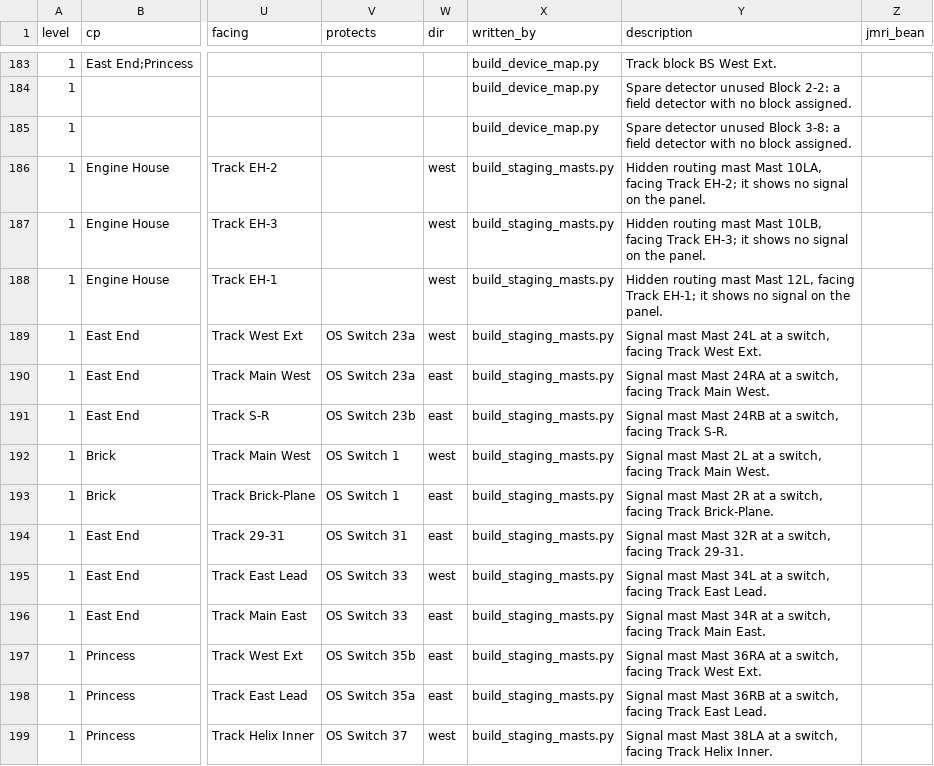
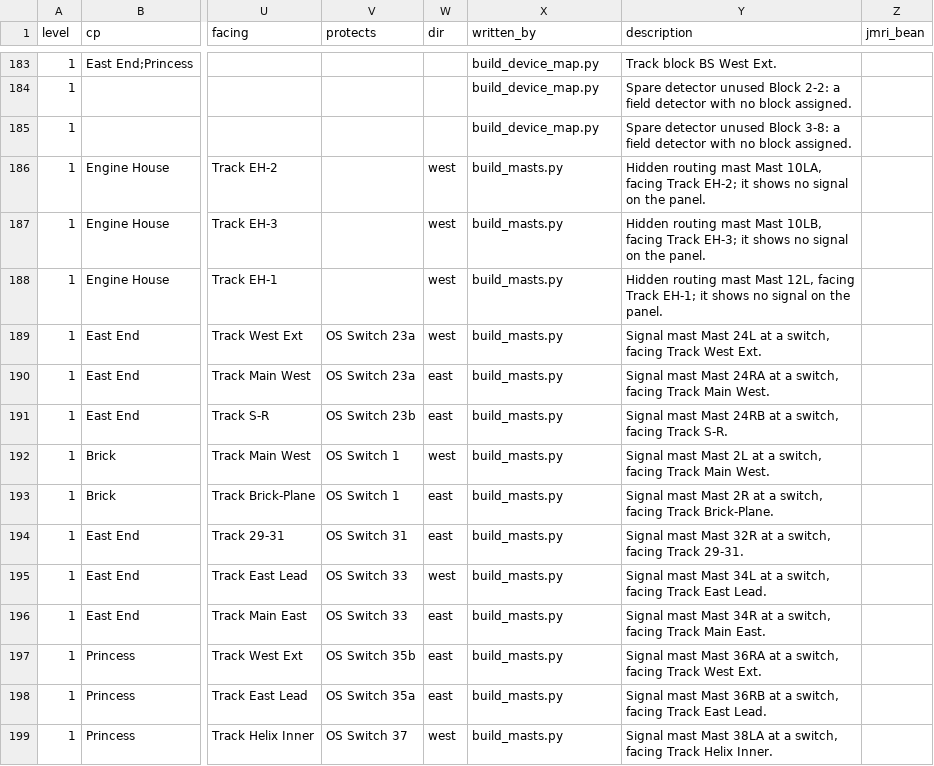
Before and after one commit to lnevo/hart, a CSV file: jmri/layouts/hart/data/devices.csv, drawn as a sheet; only a part is shown, gaps mark what is left out; the diff covers the shown part only; the diff names each change by its address in the sheet, - before the commit and + after, or states it on an @@ line.

```diff
--- a/jmri/layouts/hart/data/devices.csv
+++ b/jmri/layouts/hart/data/devices.csv
-X186:X199 (written_by): build_staging_masts.py
+X186:X199 (written_by): build_masts.py
```
Also changed, not shown: 51 edited cells elsewhere in this file, jmri/layouts/hart/data/devices.columns.csv, 30 other files.
